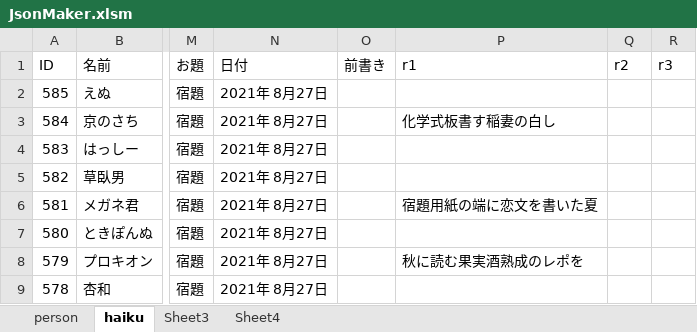
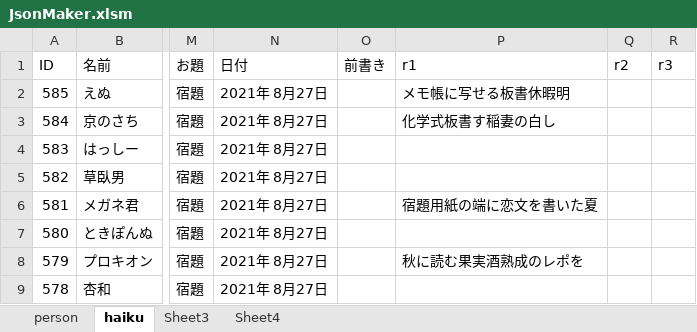
Before and after one commit to ghilgithub/prbt_rengo, an Excel workbook: JsonMaker.xlsm, sheet haiku, drawn as a sheet; only a part is shown, gaps mark what is left out; values as stored, in another font and other column widths than the file's, no borders; charts and pictures not drawn; the diff names each change by its address in the sheet, - before the commit and + after, or states it on an @@ line.

```diff
--- a/JsonMaker.xlsm (sheet haiku)
+++ b/JsonMaker.xlsm (sheet haiku)
-P2 (r1): (empty)
+P2 (r1): メモ帳に写せる板書休暇明
```
Also changed, not shown: 1 other file.
